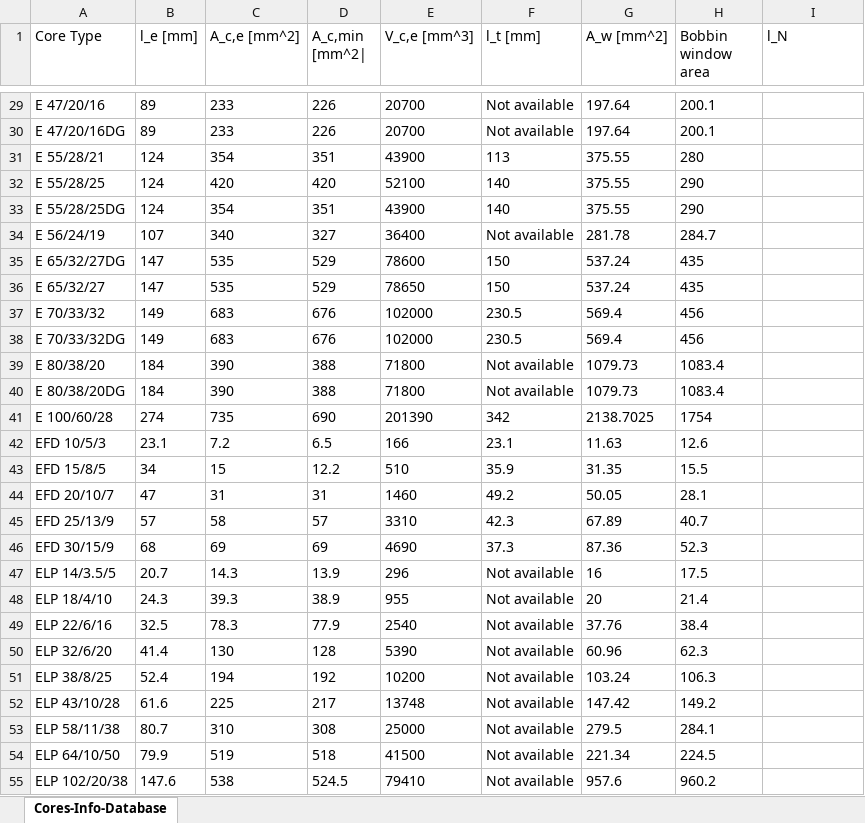
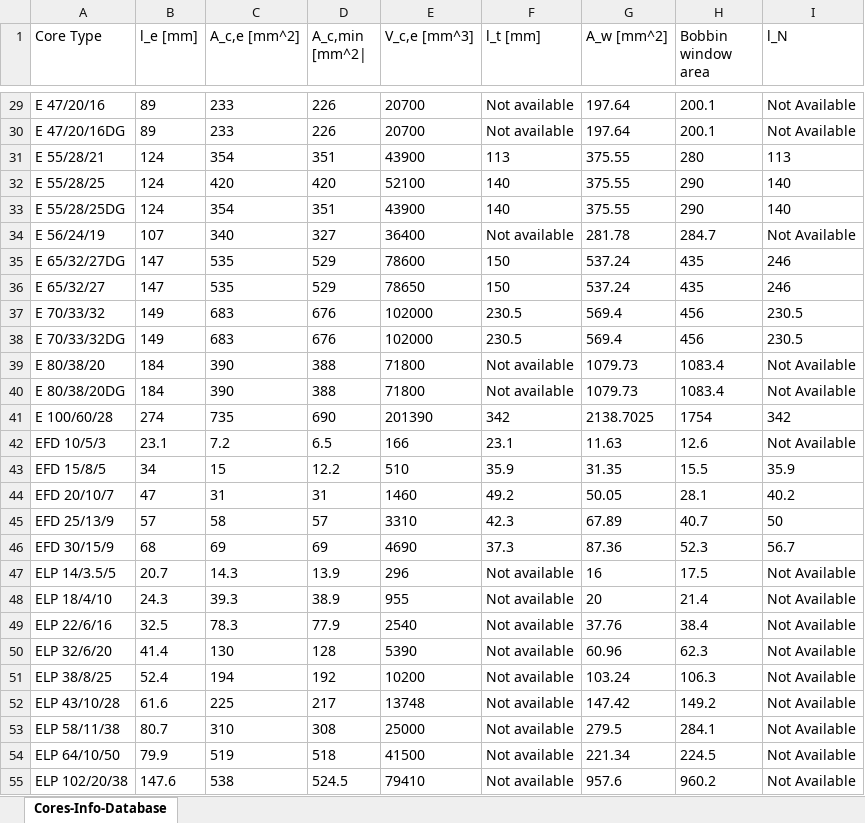
Before and after one commit to elaine667/PEMG_Design_Tool, an Excel workbook: Cores-Info-Database.xlsx, sheet Cores-Info-Database, drawn as a sheet; only a part is shown, gaps mark what is left out; values as stored, in another font and other column widths than the file's, no borders; the diff covers the shown part only; the diff names each change by its address in the sheet, - before the commit and + after, or states it on an @@ line.

```diff
--- a/Cores-Info-Database.xlsx (sheet Cores-Info-Database)
+++ b/Cores-Info-Database.xlsx (sheet Cores-Info-Database)
-I29:I30 (l_N): (empty)
+I29:I30 (l_N): Not Available
-I31 (l_N): (empty)
+I31 (l_N): 113
-I32:I33 (l_N): (empty)
+I32:I33 (l_N): 140
-I34 (l_N): (empty)
+I34 (l_N): Not Available
-I35:I36 (l_N): (empty)
+I35:I36 (l_N): 246
-I37:I38 (l_N): (empty)
+I37:I38 (l_N): 230.5
-I39:I40 (l_N): (empty)
+I39:I40 (l_N): Not Available
-I41 (l_N): (empty)
+I41 (l_N): 342
-I42 (l_N): (empty)
+I42 (l_N): Not Available
-I43 (l_N): (empty)
+I43 (l_N): 35.9
-I44 (l_N): (empty)
+I44 (l_N): 40.2
-I45 (l_N): (empty)
+I45 (l_N): 50
-I46 (l_N): (empty)
+I46 (l_N): 56.7
-I47:I55 (l_N): (empty)
+I47:I55 (l_N): Not Available
```
Also changed, not shown: 43 edited cells elsewhere in this sheet.
